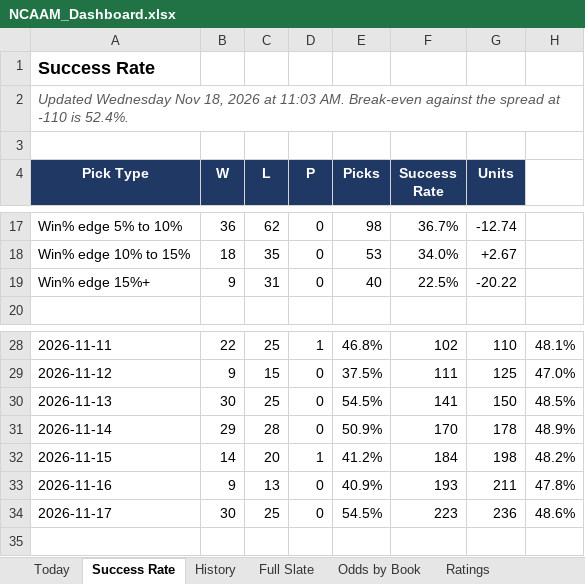
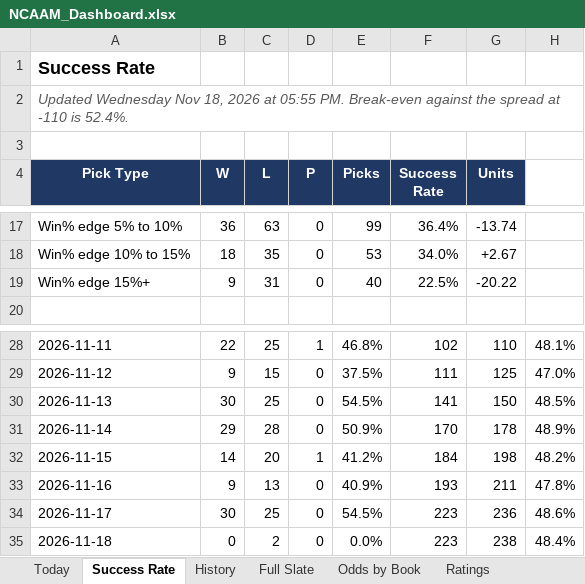
Before and after one commit to coltenmorris/ncaam-model, an Excel workbook: docs/NCAAM_Dashboard.xlsx, sheet Success Rate, drawn as a sheet; only a part is shown, gaps mark what is left out; values as stored, in another font and other column widths than the file's, no borders; charts and pictures not drawn; the diff covers the shown part only; the diff names each change by its address in the sheet, - before the commit and + after, or states it on an @@ line.

```diff
--- a/docs/NCAAM_Dashboard.xlsx (sheet Success Rate)
+++ b/docs/NCAAM_Dashboard.xlsx (sheet Success Rate)
-A2 (Pick Type): …2026 at 11:03 AM. Break-even against…
+A2 (Pick Type): …2026 at 05:55 PM. Break-even against…
-C17 (L): 62
+C17 (L): 63
-E17 (Picks): 98
+E17 (Picks): 99
-F17 (Success Rate): 36.7%
+F17 (Success Rate): 36.4%
-G17 (Units): -12.74
+G17 (Units): -13.74
+row 35: 2026-11-18 | 0 | 2 | 0 | 0.0% | 223 | 238 | 48.4%
```
Also changed, not shown: 32 edited cells elsewhere in this sheet, sheet Full Slate, sheet Ratings, sheet History, sheet Today, sheet Odds by Book, sheet Run Log, charts or pictures, 8 other files.
